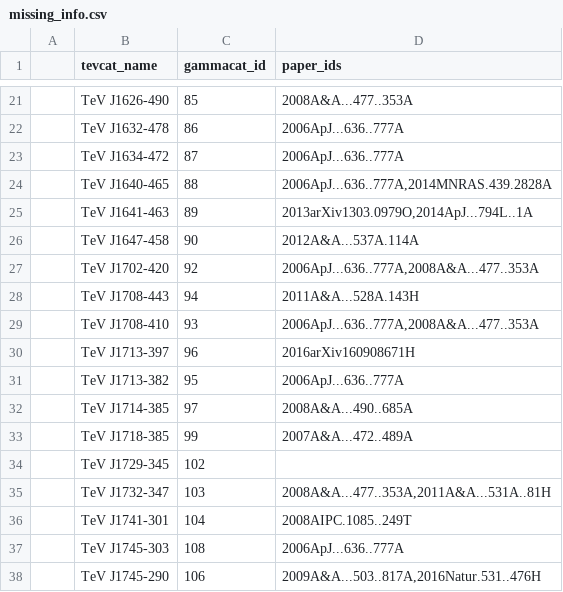
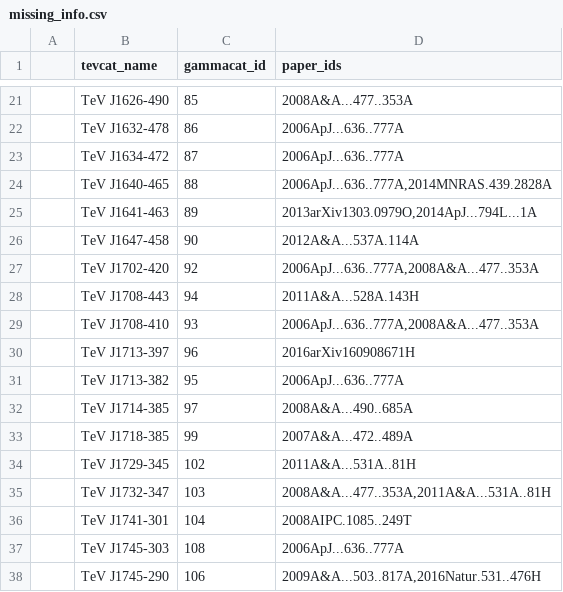
Before and after one commit to gammapy/gamma-cat, a CSV file: other_cats/astrisim_gsed/missing_info.csv, drawn as a sheet; only a part is shown, gaps mark what is left out.

Commit message:
Update other_cats/astrisim_gsed/missing_info.csv

```diff
--- a/other_cats/astrisim_gsed/missing_info.csv
+++ b/other_cats/astrisim_gsed/missing_info.csv
@@ -24,3 +24,3 @@
 | TeV J1640-465 |          88 | 2006ApJ...636..777A,2014MNRAS.439.2828A |
-| TeV J1641-463 |          89 |  2013arXiv1303.0979O,2014ApJ...794L..1A |
+| TeV J1641-463 |          89 | 2013arXiv1303.0979O,2014ApJ...794L...1A |
 | TeV J1647-458 |          90 |                     2012A&A...537A.114A |
@@ -33,3 +33,3 @@
 | TeV J1718-385 |          99 |                     2007A&A...472..489A |
-| TeV J1729-345 |         102 |                                         |
+| TeV J1729-345 |         102 |                     2011A&A...531A..81H |
 | TeV J1732-347 |         103 | 2008A&A...477..353A,2011A&A...531A..81H |
```
